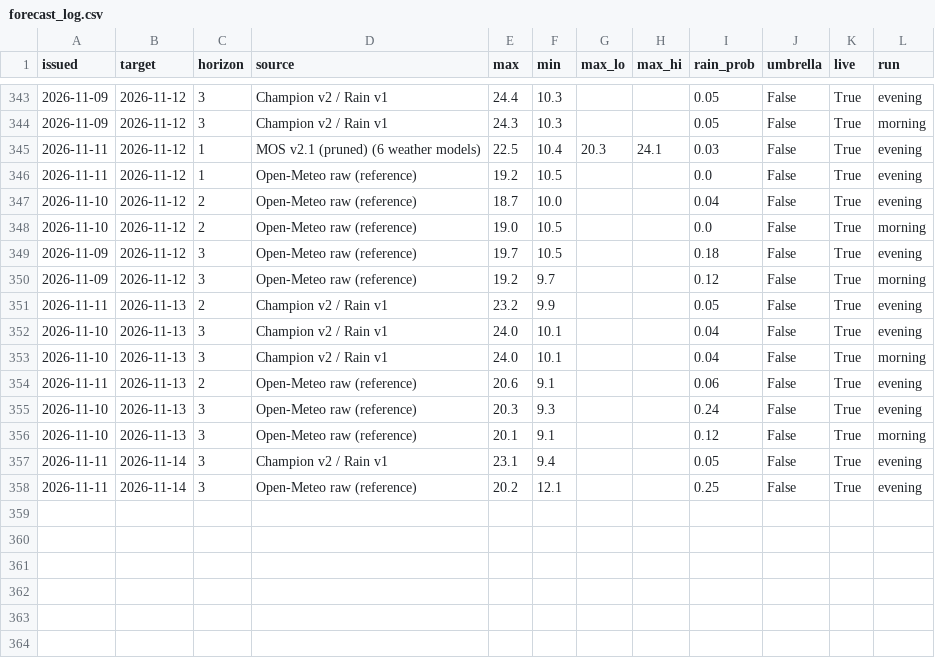
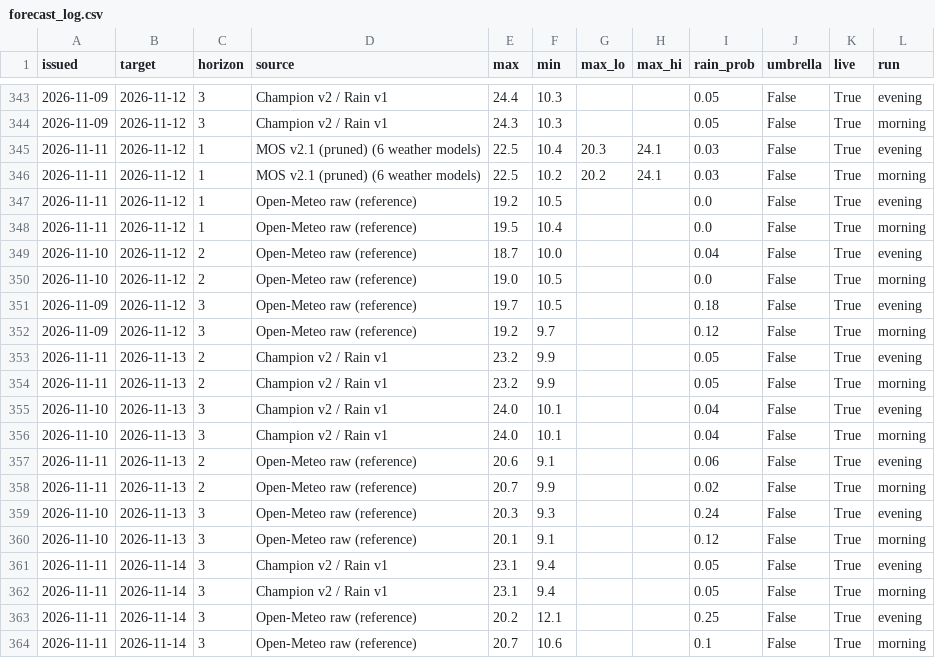
Before and after one commit to Binamraaa/Kathmandu_Climate_Insights, a CSV file: data/verification/forecast_log.csv, drawn as a sheet; only a part is shown, gaps mark what is left out; the diff names each change by its address in the sheet, - before the commit and + after, or states it on an @@ line.

Commit message:
Forecast 2026-11-12 00:38 NPT

```diff
--- a/data/verification/forecast_log.csv
+++ b/data/verification/forecast_log.csv
+row 346: 2026-11-11 | 2026-11-12 | 1 | MOS v2.1 (pruned) (6 weather models) | 22.5 | 10.2 | 20.2 | 24.1 | 0.03 | False | True | morning
+row 348: 2026-11-11 | 2026-11-12 | 1 | Open-Meteo raw (reference) | 19.5 | 10.4 |  |  | 0.0 | False | True | morning
+row 354: 2026-11-11 | 2026-11-13 | 2 | Champion v2 / Rain v1 | 23.2 | 9.9 |  |  | 0.05 | False | True | morning
+row 358: 2026-11-11 | 2026-11-13 | 2 | Open-Meteo raw (reference) | 20.7 | 9.9 |  |  | 0.02 | False | True | morning
+row 362: 2026-11-11 | 2026-11-14 | 3 | Champion v2 / Rain v1 | 23.1 | 9.4 |  |  | 0.05 | False | True | morning
+row 364: 2026-11-11 | 2026-11-14 | 3 | Open-Meteo raw (reference) | 20.7 | 10.6 |  |  | 0.1 | False | True | morning
```
Also changed, not shown: 1 other file.
